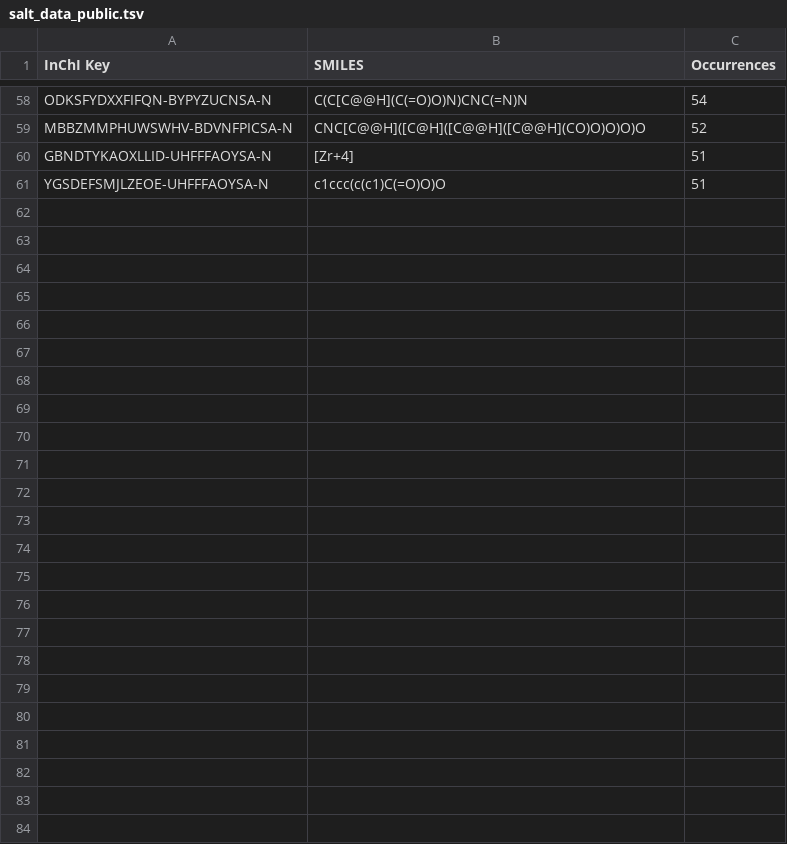
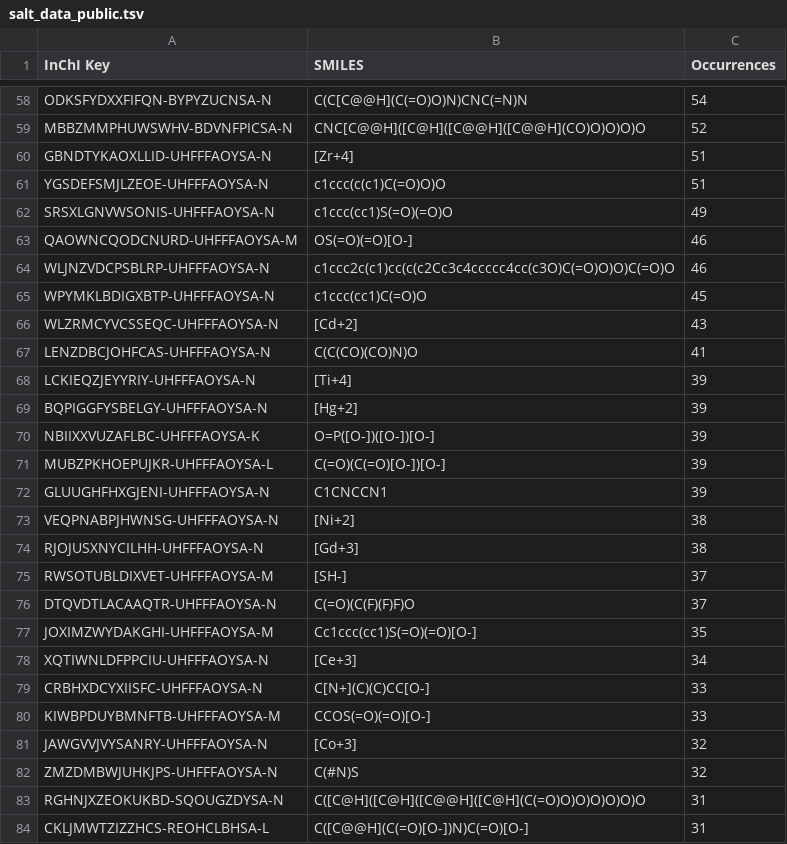
Before and after one commit to ncats/gsrs-spring-module-substances, a TSV file: gsrs-module-substance-example/salt_data_public.tsv, drawn as a sheet; only a part is shown, gaps mark what is left out.

Commit message:
single salt data file

```diff
--- a/gsrs-module-substance-example/salt_data_public.tsv
+++ b/gsrs-module-substance-example/salt_data_public.tsv
@@ -61 +61,24 @@ GBNDTYKAOXLLID-UHFFFAOYSA-N	[Zr+4]	51
 YGSDEFSMJLZEOE-UHFFFAOYSA-N	c1ccc(c(c1)C(=O)O)O	51
+SRSXLGNVWSONIS-UHFFFAOYSA-N	c1ccc(cc1)S(=O)(=O)O	49
+QAOWNCQODCNURD-UHFFFAOYSA-M	OS(=O)(=O)[O-]	46
+WLJNZVDCPSBLRP-UHFFFAOYSA-N	c1ccc2c(c1)cc(c(c2Cc3c4ccccc4cc(c3O)C(=O)O)O)C(=O)O	46
+WPYMKLBDIGXBTP-UHFFFAOYSA-N	c1ccc(cc1)C(=O)O	45
+WLZRMCYVCSSEQC-UHFFFAOYSA-N	[Cd+2]	43
+LENZDBCJOHFCAS-UHFFFAOYSA-N	C(C(CO)(CO)N)O	41
+LCKIEQZJEYYRIY-UHFFFAOYSA-N	[Ti+4]	39
+BQPIGGFYSBELGY-UHFFFAOYSA-N	[Hg+2]	39
+NBIIXXVUZAFLBC-UHFFFAOYSA-K	O=P([O-])([O-])[O-]	39
+MUBZPKHOEPUJKR-UHFFFAOYSA-L	C(=O)(C(=O)[O-])[O-]	39
+GLUUGHFHXGJENI-UHFFFAOYSA-N	C1CNCCN1	39
+VEQPNABPJHWNSG-UHFFFAOYSA-N	[Ni+2]	38
+RJOJUSXNYCILHH-UHFFFAOYSA-N	[Gd+3]	38
+RWSOTUBLDIXVET-UHFFFAOYSA-M	[SH-]	37
+DTQVDTLACAAQTR-UHFFFAOYSA-N	C(=O)(C(F)(F)F)O	37
+JOXIMZWYDAKGHI-UHFFFAOYSA-M	Cc1ccc(cc1)S(=O)(=O)[O-]	35
+XQTIWNLDFPPCIU-UHFFFAOYSA-N	[Ce+3]	34
+CRBHXDCYXIISFC-UHFFFAOYSA-N	C[N+](C)(C)CC[O-]	33
+KIWBPDUYBMNFTB-UHFFFAOYSA-M	CCOS(=O)(=O)[O-]	33
+JAWGVVJVYSANRY-UHFFFAOYSA-N	[Co+3]	32
+ZMZDMBWJUHKJPS-UHFFFAOYSA-N	C(#N)S	32
+RGHNJXZEOKUKBD-SQOUGZDYSA-N	C([C@H]([C@H]([C@@H]([C@H](C(=O)O)O)O)O)O)O	31
+CKLJMWTZIZZHCS-REOHCLBHSA-L	C([C@@H](C(=O)[O-])N)C(=O)[O-]	31
```
Also changed, not shown: gsrs-module-substance-example/src/main/resources/salt_data_public.tsv, 1 other file.
